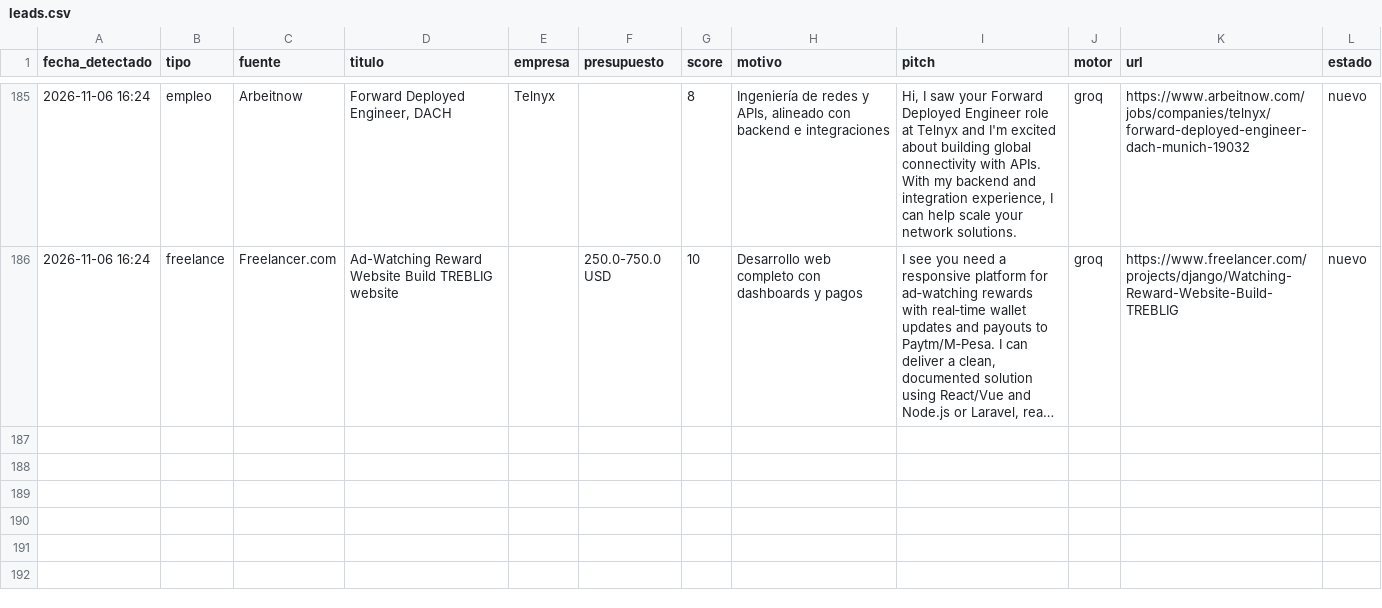
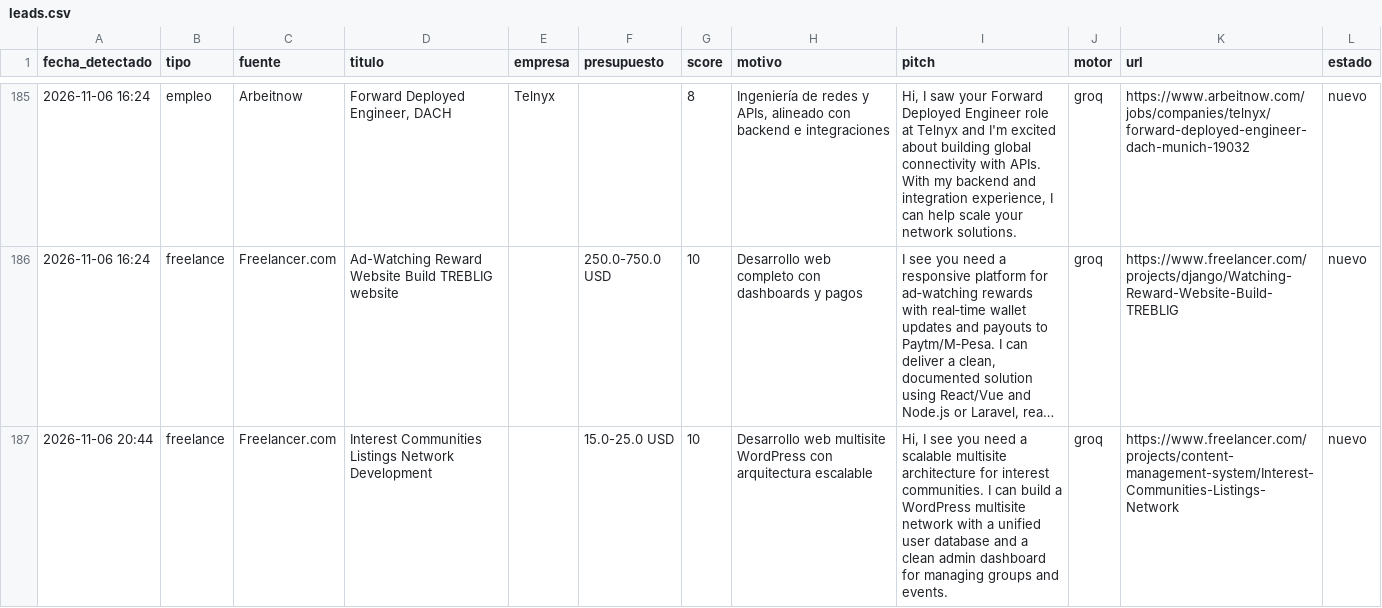
Before and after one commit to xSebasLV/grokandtele, a CSV file: data/leads.csv, drawn as a sheet; only a part is shown, gaps mark what is left out; long unchanged cells end in …; the diff names each change by its address in the sheet, - before the commit and + after, or states it on an @@ line.

```diff
--- a/data/leads.csv
+++ b/data/leads.csv
+row 187: 2026-11-06 20:44 | freelance | Freelancer.com | Interest Communities Listings Network Development |  | 15.0-25.0 USD | 10 | Desarrollo web multisite WordPress con arquitectura escalable | Hi, I see you need a scalable multisite architecture for interest communities. I can build a WordPress multisite network with a unified user database and a clean admin dashboard for managing groups and events. | groq | https://www.freelancer.com/projects/content-management-system/Interest-Communities-Listings-Network | nuevo
```
Also changed, not shown: 1 other file.
